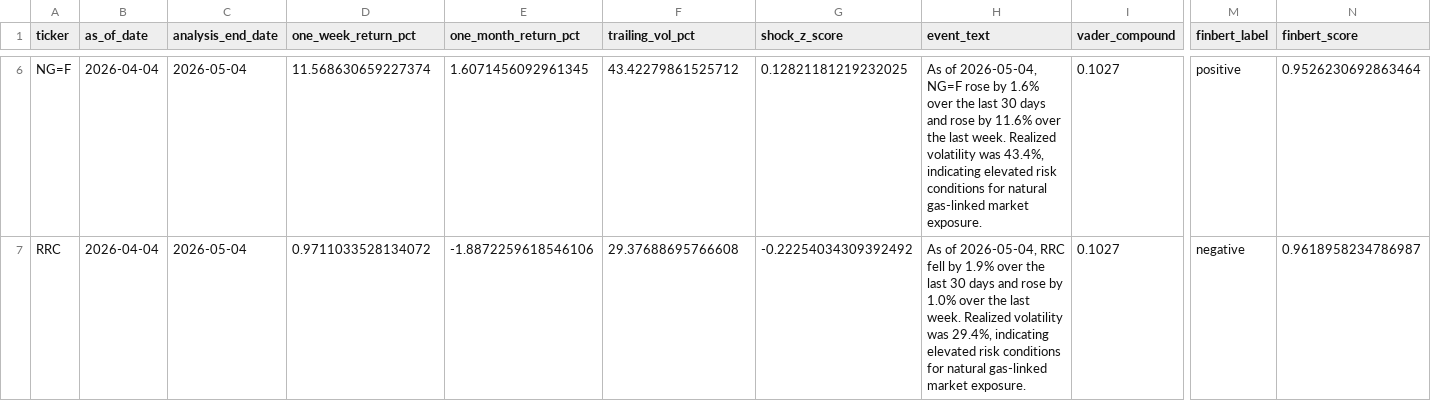
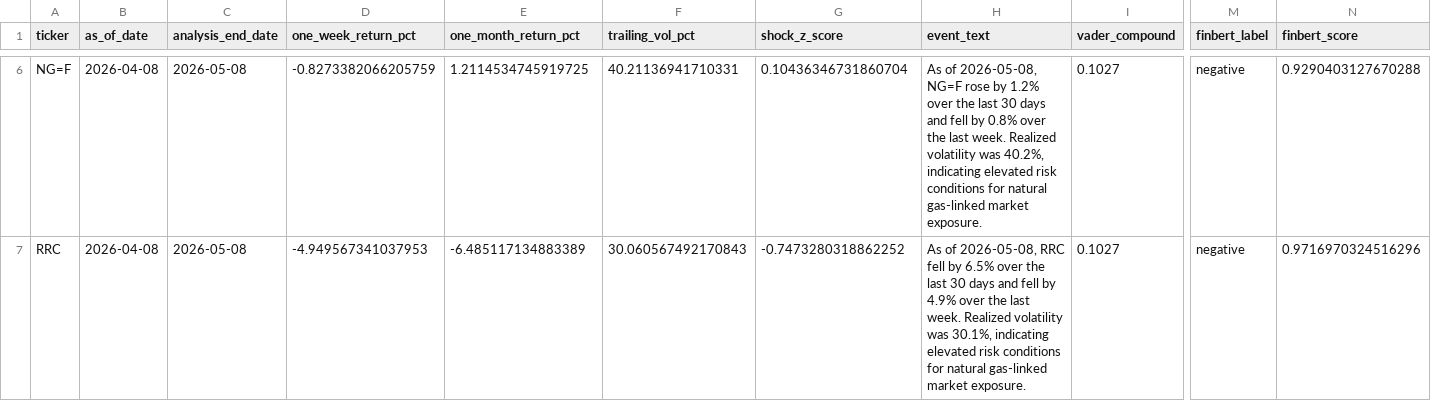
Before and after one commit to nandyal/natgas-dashboard, a CSV file: market_sentiment_recent.csv, drawn as a sheet; only a part is shown, gaps mark what is left out; the diff covers the shown part only; the diff names each change by its address in the sheet, - before the commit and + after, or states it on an @@ line.

```diff
--- a/market_sentiment_recent.csv
+++ b/market_sentiment_recent.csv
-B6:B7 (as_of_date): 2026-04-04
+B6:B7 (as_of_date): 2026-04-08
-C6:C7 (analysis_end_date): 2026-05-04
+C6:C7 (analysis_end_date): 2026-05-08
-D6 (one_week_return_pct): 11.568630659227374
+D6 (one_week_return_pct): -0.8273382066205759
-E6 (one_month_return_pct): 1.6071456092961345
+E6 (one_month_return_pct): 1.2114534745919725
-F6 (trailing_vol_pct): 43.42279861525712
+F6 (trailing_vol_pct): 40.21136941710331
-G6 (shock_z_score): 0.12821181219232025
+G6 (shock_z_score): 0.10436346731860704
-H6 (event_text): As of 2026-05-04, NG=F rose by 1.6% over the last 30 days and rose by 11.6% over the last week. Realized volatility was 43.4%, indicating elevated…
+H6 (event_text): As of 2026-05-08, NG=F rose by 1.2% over the last 30 days and fell by 0.8% over the last week. Realized volatility was 40.2%, indicating elevated…
-M6 (finbert_label): positive
+M6 (finbert_label): negative
-N6 (finbert_score): 0.9526230692863464
+N6 (finbert_score): 0.9290403127670288
-D7 (one_week_return_pct): 0.9711033528134072
+D7 (one_week_return_pct): -4.949567341037953
-E7 (one_month_return_pct): -1.8872259618546106
+E7 (one_month_return_pct): -6.485117134883389
-F7 (trailing_vol_pct): 29.37688695766608
+F7 (trailing_vol_pct): 30.060567492170843
-G7 (shock_z_score): -0.22254034309392492
+G7 (shock_z_score): -0.7473280318862252
-H7 (event_text): As of 2026-05-04, RRC fell by 1.9% over the last 30 days and rose by 1.0% over the last week. Realized volatility was 29.4%, indicating elevated…
+H7 (event_text): As of 2026-05-08, RRC fell by 6.5% over the last 30 days and fell by 4.9% over the last week. Realized volatility was 30.1%, indicating elevated…
-N7 (finbert_score): 0.9618958234786987
+N7 (finbert_score): 0.9716970324516296
```
Also changed, not shown: 50 edited cells elsewhere in this file, HDD data/noaa_weekly_hdd_full_history.csv, HDD data/processed_hdd_anomalies.csv, 16 other files.
